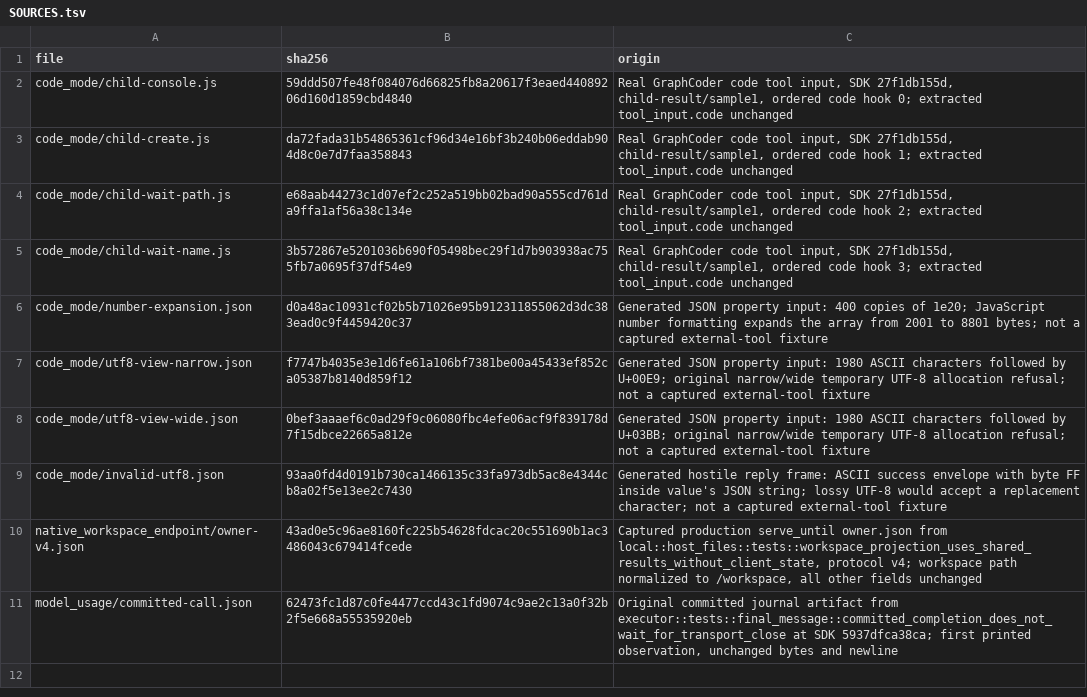
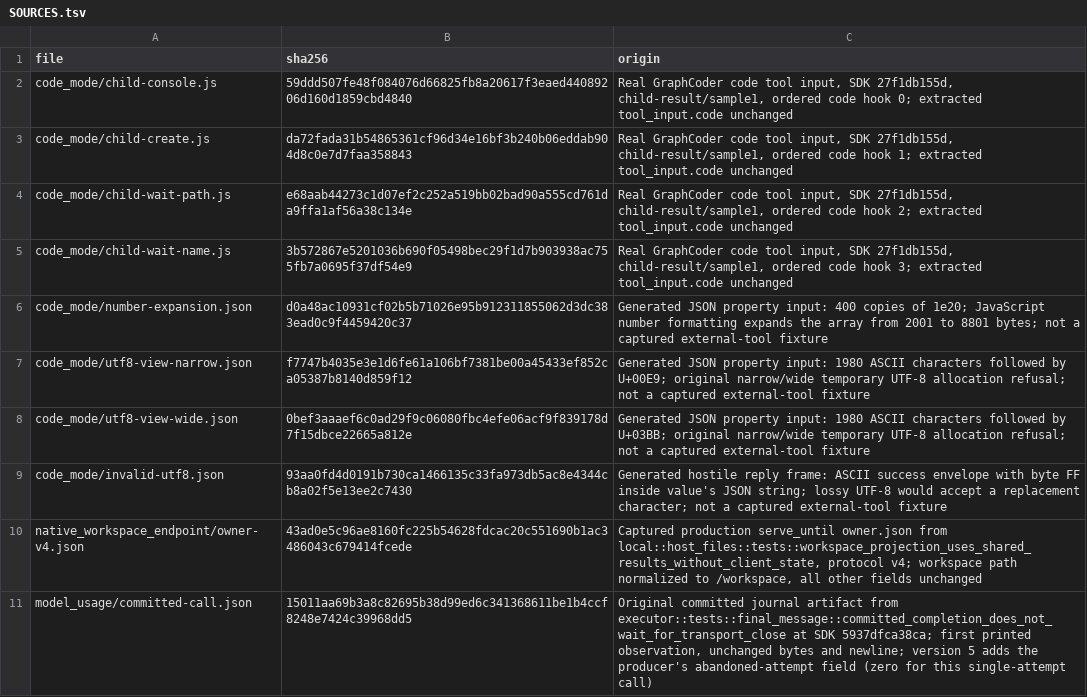
Before and after one commit to acyclic-labs/sdk, a TSV file: rust/crates/harness-fuzz/corpus/SOURCES.tsv, drawn as a sheet.

```diff
--- a/rust/crates/harness-fuzz/corpus/SOURCES.tsv
+++ b/rust/crates/harness-fuzz/corpus/SOURCES.tsv
@@ -10,2 +10,2 @@ code_mode/invalid-utf8.json	93aa0fd4d0191b730ca1466135c33fa973db5ac8e4344cb8a02f
 native_workspace_endpoint/owner-v4.json	43ad0e5c96ae8160fc225b54628fdcac20c551690b1ac3486043c679414fcede	Captured production serve_until owner.json from local::host_files::tests::workspace_projection_uses_shared_results_without_client_state, protocol v4; workspace path normalized to /workspace, all other fields unchanged
-model_usage/committed-call.json	62473fc1d87c0fe4477ccd43c1fd9074c9ae2c13a0f32b2f5e668a55535920eb	Original committed journal artifact from executor::tests::final_message::committed_completion_does_not_wait_for_transport_close at SDK 5937dfca38ca; first printed observation, unchanged bytes and newline
+model_usage/committed-call.json	15011aa69b3a8c82695b38d99ed6c341368611be1b4ccf8248e7424c39968dd5	Original committed journal artifact from executor::tests::final_message::committed_completion_does_not_wait_for_transport_close at SDK 5937dfca38ca; first printed observation, unchanged bytes and newline; version 5 adds the producer's abandoned-attempt field (zero for this single-attempt call)
```
Also changed, not shown: 1 other file.
